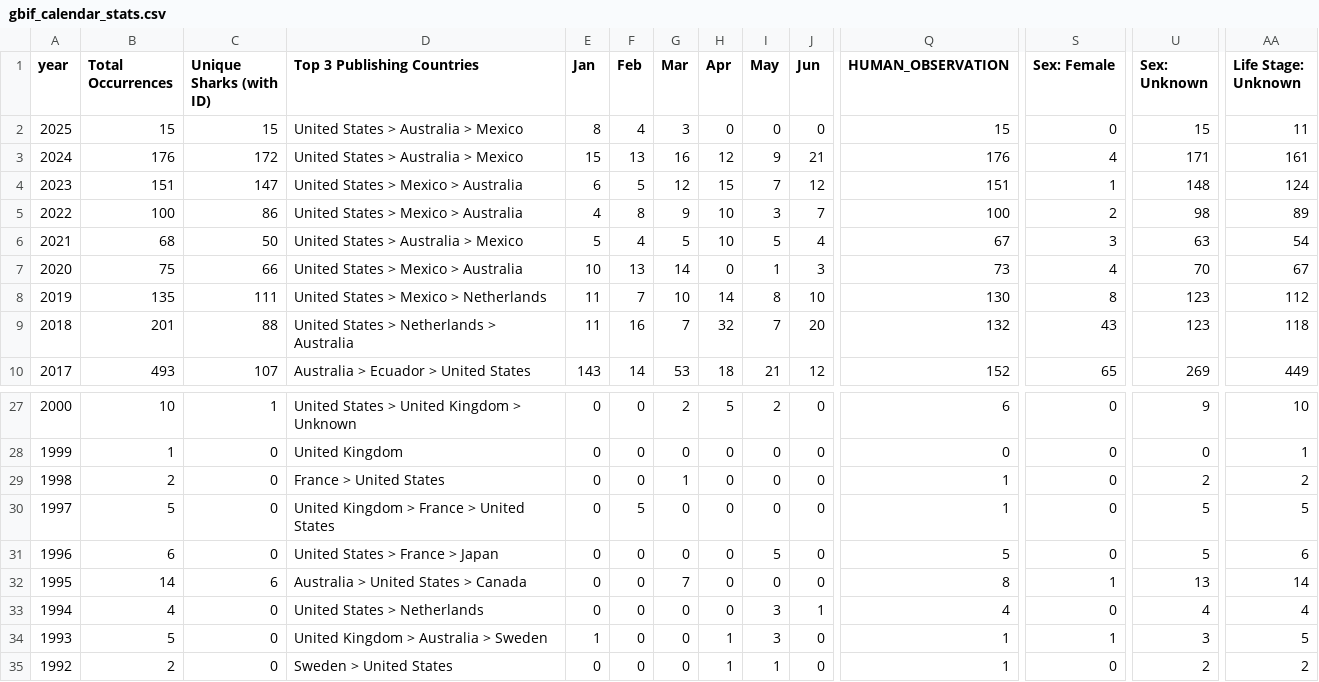
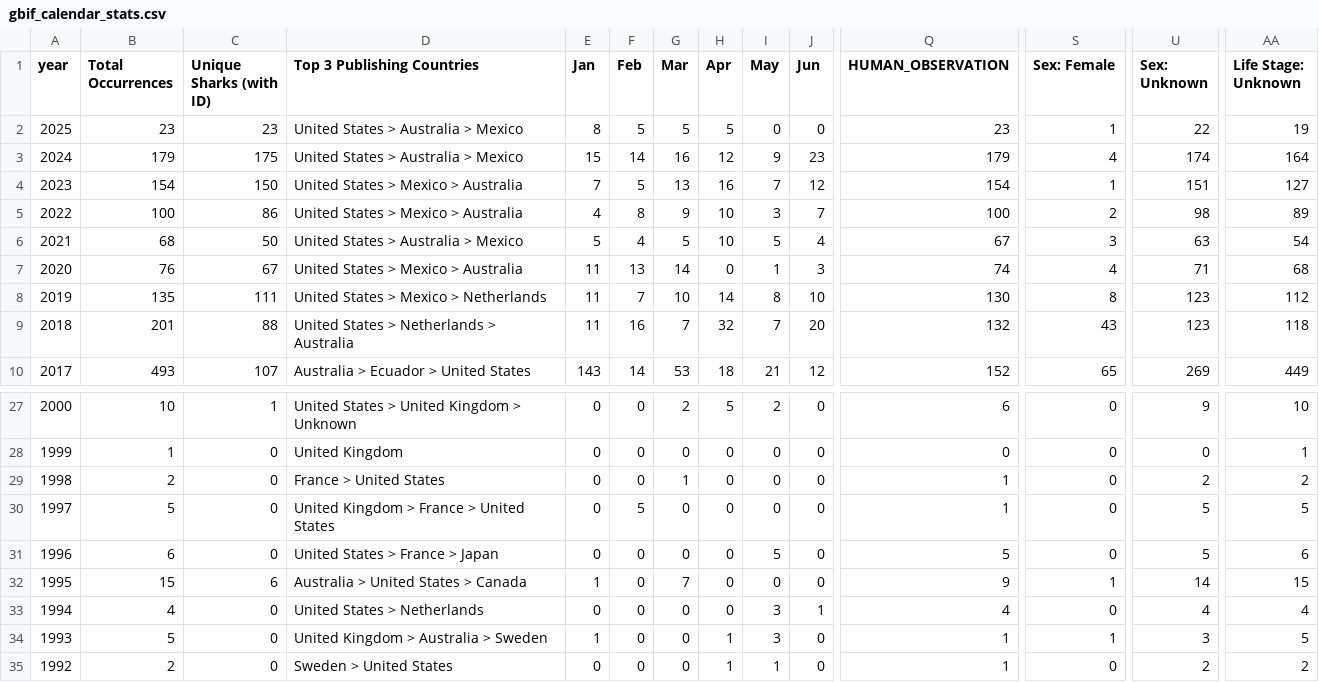
Before and after one commit to aadriien/whale-shark-site, a CSV file: outputs/gbif_calendar_stats.csv, drawn as a sheet; only a part is shown, gaps mark what is left out; the diff covers the shown part only; the diff names each change by its address in the sheet, - before the commit and + after, or states it on an @@ line.

```diff
--- a/outputs/gbif_calendar_stats.csv
+++ b/outputs/gbif_calendar_stats.csv
-B2 (Total Occurrences): 15
+B2 (Total Occurrences): 23
-C2 (Unique Sharks (with ID)): 15
+C2 (Unique Sharks (with ID)): 23
-F2 (Feb): 4
+F2 (Feb): 5
-G2 (Mar): 3
+G2 (Mar): 5
-H2 (Apr): 0
+H2 (Apr): 5
-Q2 (HUMAN_OBSERVATION): 15
+Q2 (HUMAN_OBSERVATION): 23
-S2 (Sex: Female): 0
+S2 (Sex: Female): 1
-U2 (Sex: Unknown): 15
+U2 (Sex: Unknown): 22
-AA2 (Life Stage: Unknown): 11
+AA2 (Life Stage: Unknown): 19
-B3 (Total Occurrences): 176
+B3 (Total Occurrences): 179
-C3 (Unique Sharks (with ID)): 172
+C3 (Unique Sharks (with ID)): 175
-F3 (Feb): 13
+F3 (Feb): 14
-J3 (Jun): 21
+J3 (Jun): 23
-Q3 (HUMAN_OBSERVATION): 176
+Q3 (HUMAN_OBSERVATION): 179
-U3 (Sex: Unknown): 171
+U3 (Sex: Unknown): 174
-AA3 (Life Stage: Unknown): 161
+AA3 (Life Stage: Unknown): 164
-B4 (Total Occurrences): 151
+B4 (Total Occurrences): 154
-C4 (Unique Sharks (with ID)): 147
+C4 (Unique Sharks (with ID)): 150
-E4 (Jan): 6
+E4 (Jan): 7
-G4 (Mar): 12
+G4 (Mar): 13
-H4 (Apr): 15
+H4 (Apr): 16
-Q4 (HUMAN_OBSERVATION): 151
+Q4 (HUMAN_OBSERVATION): 154
-U4 (Sex: Unknown): 148
+U4 (Sex: Unknown): 151
-AA4 (Life Stage: Unknown): 124
+AA4 (Life Stage: Unknown): 127
-B7 (Total Occurrences): 75
+B7 (Total Occurrences): 76
-C7 (Unique Sharks (with ID)): 66
+C7 (Unique Sharks (with ID)): 67
-E7 (Jan): 10
+E7 (Jan): 11
-Q7 (HUMAN_OBSERVATION): 73
+Q7 (HUMAN_OBSERVATION): 74
-U7 (Sex: Unknown): 70
+U7 (Sex: Unknown): 71
-AA7 (Life Stage: Unknown): 67
+AA7 (Life Stage: Unknown): 68
-B32 (Total Occurrences): 14
+B32 (Total Occurrences): 15
-E32 (Jan): 0
+E32 (Jan): 1
-Q32 (HUMAN_OBSERVATION): 8
+Q32 (HUMAN_OBSERVATION): 9
-U32 (Sex: Unknown): 13
+U32 (Sex: Unknown): 14
-AA32 (Life Stage: Unknown): 14
+AA32 (Life Stage: Unknown): 15
```
Also changed, not shown: 6 edited cells elsewhere in this file, outputs/gbif_continent_stats.csv, outputs/gbif_country_stats.csv, 6 other files.
